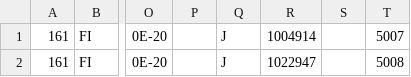
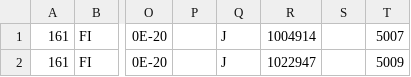
Before and after one commit to sivasena-ks/integration, a CSV file: H9_CSV/H4_20200326 064133.CSV, drawn as a sheet; only a part is shown, gaps mark what is left out; the diff names each change by its address in the sheet, - before the commit and + after, or states it on an @@ line.

Commit message:
Update H4_20200326 064133.CSV
Update for Jenkins

```diff
--- a/H9_CSV/H4_20200326 064133.CSV
+++ b/H9_CSV/H4_20200326 064133.CSV
-T2: 5008
+T2: 5009
```
